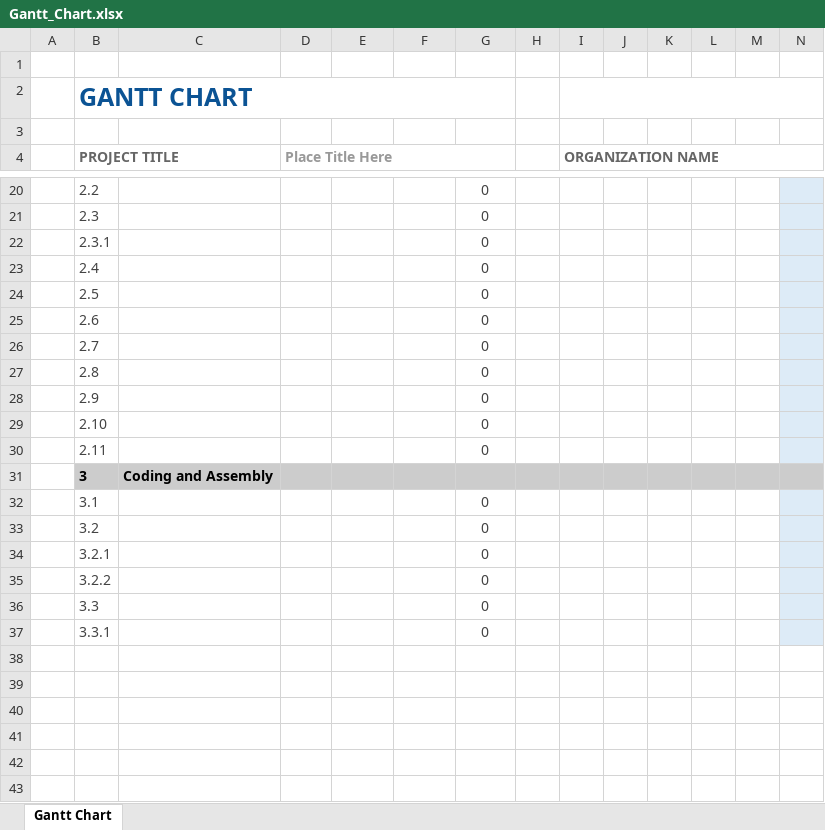
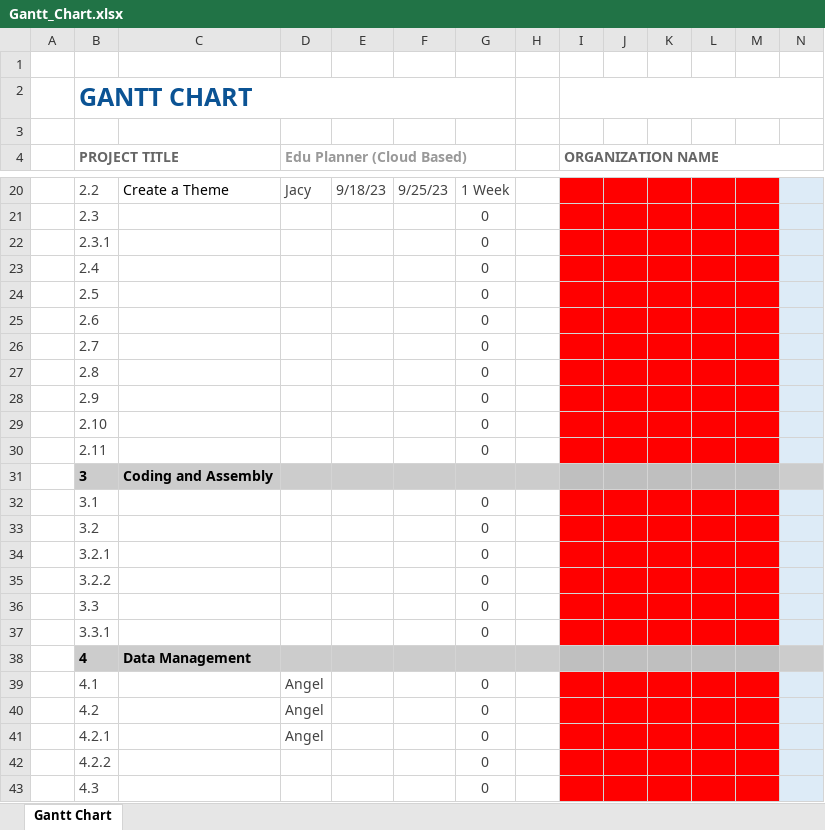
Before and after one commit to jacylin873/Edu-Planner, an Excel workbook: Gantt_Chart.xlsx, sheet Gantt Chart, drawn as a sheet; only a part is shown, gaps mark what is left out; values as stored, in another font and other column widths than the file's, no borders; conditional formats not drawn; rows hold the shown columns only; the diff covers the shown part only; the diff names each change by its address in the sheet, - before the commit and + after, or states it on an @@ line.

```diff
--- a/Gantt_Chart.xlsx (sheet Gantt Chart)
+++ b/Gantt_Chart.xlsx (sheet Gantt Chart)
-D4: Place Title Here
+D4: Edu Planner (Cloud Based)
-C20: (empty)
+C20: Create a Theme
-D20 (Edu Planner (Cloud Based)): (empty)
+D20 (Edu Planner (Cloud Based)): Jacy
-E20: (empty)
+E20: 9/18/23
-F20: (empty)
+F20: 9/25/23
-G20: 0
+G20: 1 Week
-I20:M30 fill: none
+I20:M30 fill: #FF0000
-I32:M37 fill: none
+I32:M37 fill: #FF0000
+row 38:  | 4 | Data Management
+row 39:  | 4.1 |  | Angel |  |  | 0
+row 40:  | 4.2 |  | Angel |  |  | 0
+row 41:  | 4.2.1 |  | Angel |  |  | 0
+row 42:  | 4.2.2 |  |  |  |  | 0
+row 43:  | 4.3 |  |  |  |  | 0
```
Also changed, not shown: 1 added row, 27 edited cells and cell formats elsewhere in this sheet.
